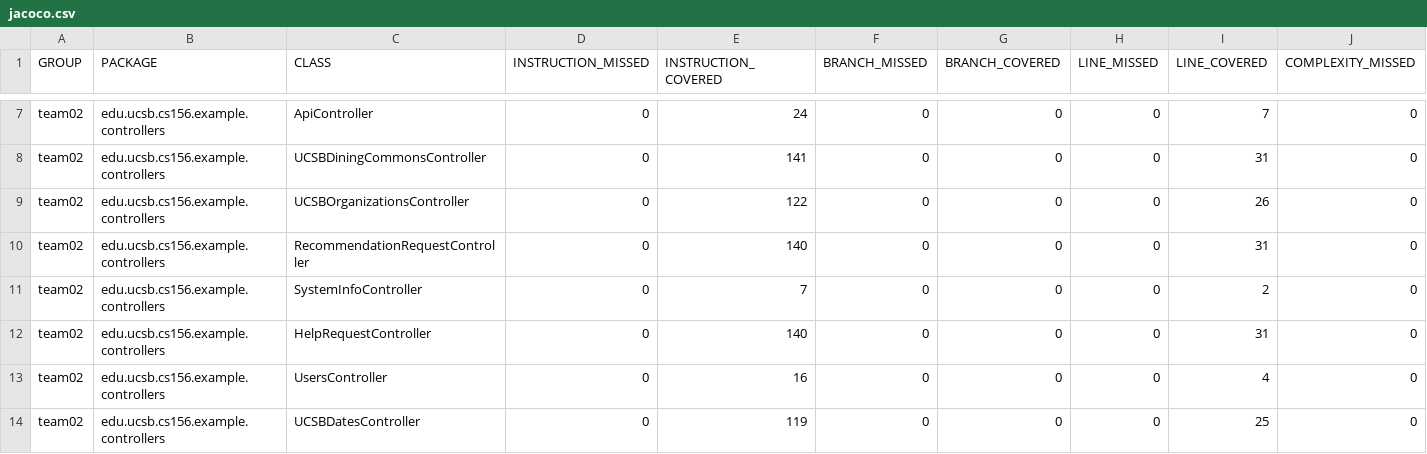
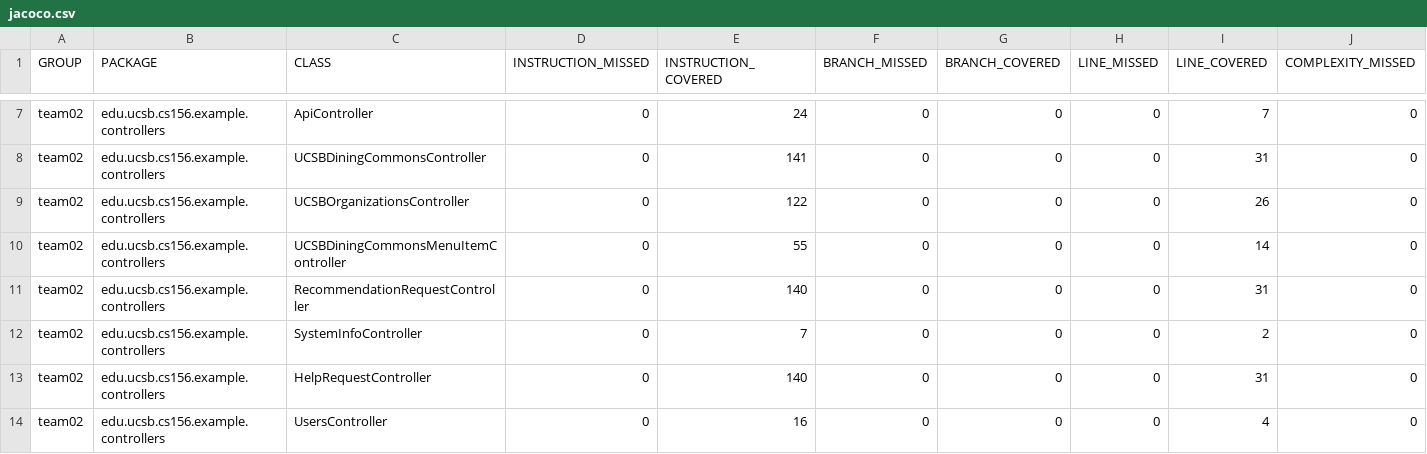
Before and after one commit to ucsb-cs156-s24/team02-s24-5pm-3, a CSV file: jacoco/jacoco.csv, drawn as a sheet; only a part is shown, gaps mark what is left out; the shorter side is filled out with more unchanged rows; rows hold the shown columns only; the diff names each change by its address in the sheet, - before the commit and + after, or states it on an @@ line.

Commit message:
Deploying to gh-pages from @ ucsb-cs156-s24/team02-s24-5pm-3@85fdb1c5ba3496472aec5fb5fa6122ddbb7a6319 🚀

```diff
--- a/jacoco/jacoco.csv
+++ b/jacoco/jacoco.csv
+row 10: team02 | edu.ucsb.cs156.example.controllers | UCSBDiningCommonsMenuItemController | 0 | 55 | 0 | 0 | 0 | 14 | 0
```
Also changed, not shown: 7 other files.
